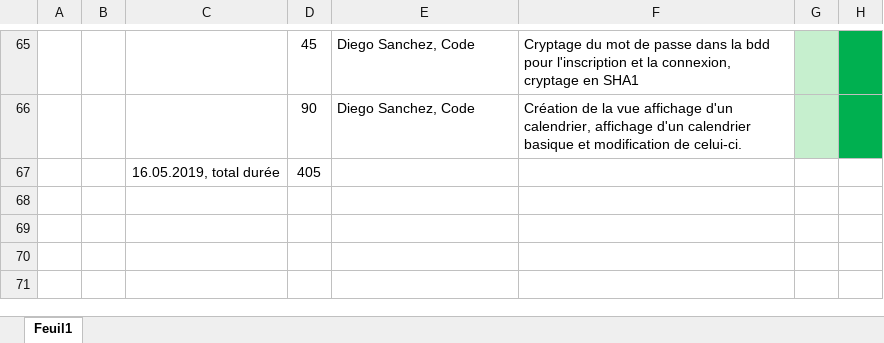
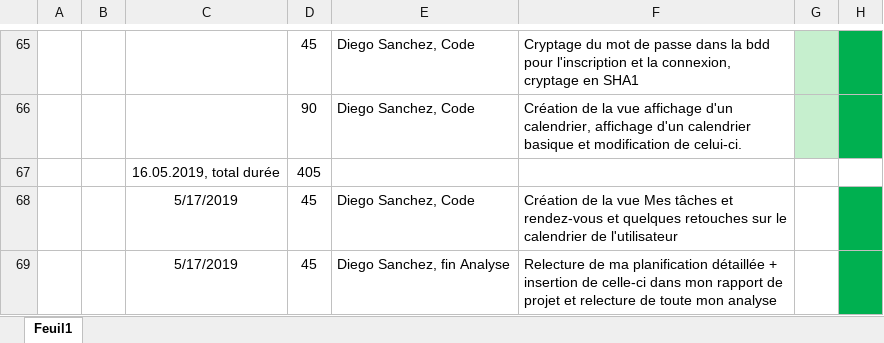
Before and after one commit to DiegoSanchezCPNV/Task-Go, an Excel workbook: Documentation/Journal/JournalDSA.xlsx, sheet Feuil1, drawn as a sheet; only a part is shown, gaps mark what is left out; values as stored, in another font and other column widths than the file's, no borders; charts and pictures not drawn; the diff names each change by its address in the sheet, - before the commit and + after, or states it on an @@ line.

Commit message:
Suite du code + fin analyse

```diff
--- a/Documentation/Journal/JournalDSA.xlsx (sheet Feuil1)
+++ b/Documentation/Journal/JournalDSA.xlsx (sheet Feuil1)
+row 68:  |  | 5/17/2019 | 45 | Diego Sanchez, Code | Création de la vue Mes tâches et rendez-vous et quelques retouches sur le calendrier de l'utilisateur
+row 69:  |  | 5/17/2019 | 45 | Diego Sanchez, fin Analyse | Relecture de ma planification détaillée + insertion de celle-ci dans mon rapport de projet et relecture de toute mon analyse
```
Also changed, not shown: 10 other files.
